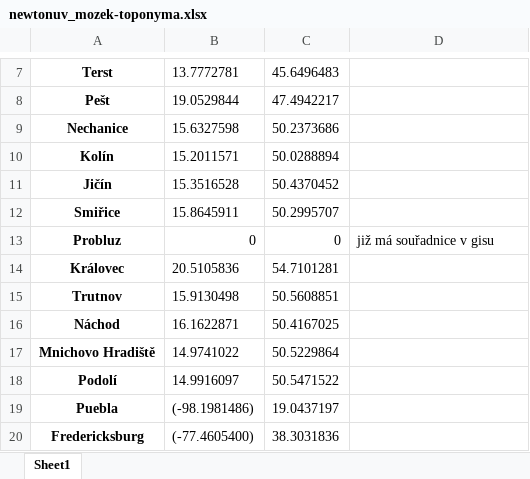
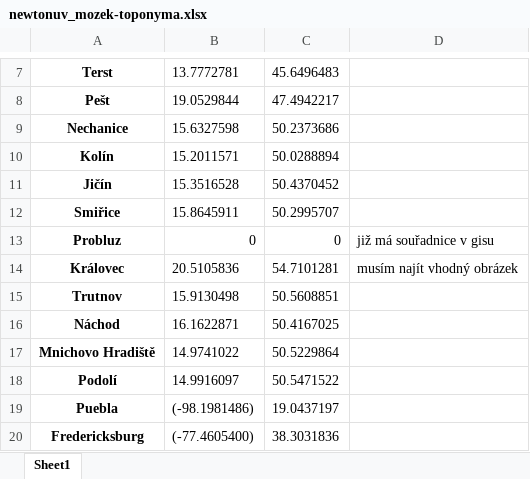
Before and after one commit to Zmelik1978/korpusprozy, an Excel workbook: longitude - latitude/newtonuv_mozek-toponyma.xlsx, sheet Sheet1, drawn as a sheet; only a part is shown, gaps mark what is left out; values as stored, in another font and other column widths than the file's, no borders; the diff names each change by its address in the sheet, - before the commit and + after, or states it on an @@ line.

```diff
--- a/longitude - latitude/newtonuv_mozek-toponyma.xlsx (sheet Sheet1)
+++ b/longitude - latitude/newtonuv_mozek-toponyma.xlsx (sheet Sheet1)
-D14: (empty)
+D14: musím najít vhodný obrázek
```
Also changed, not shown: 9 other files.
